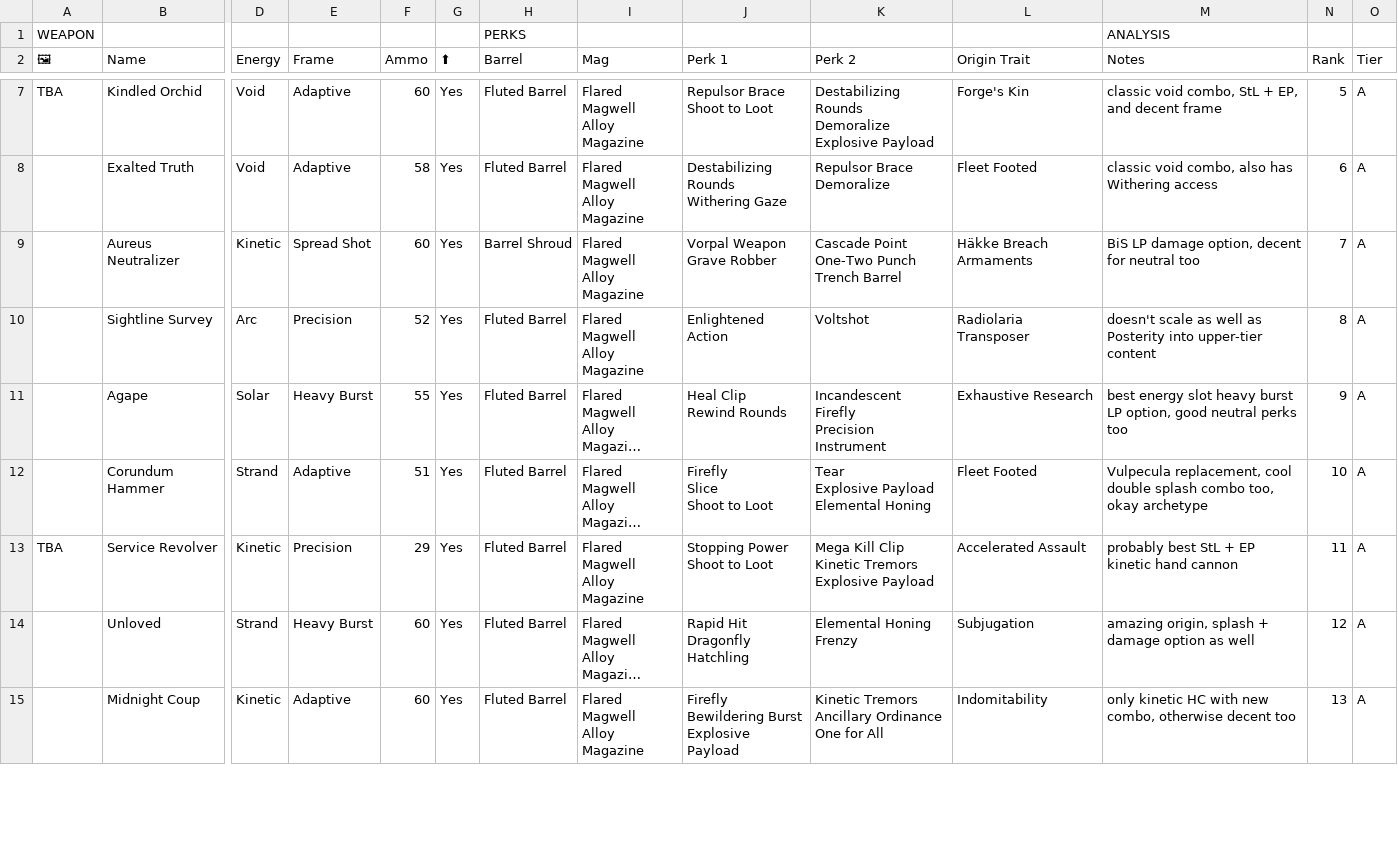
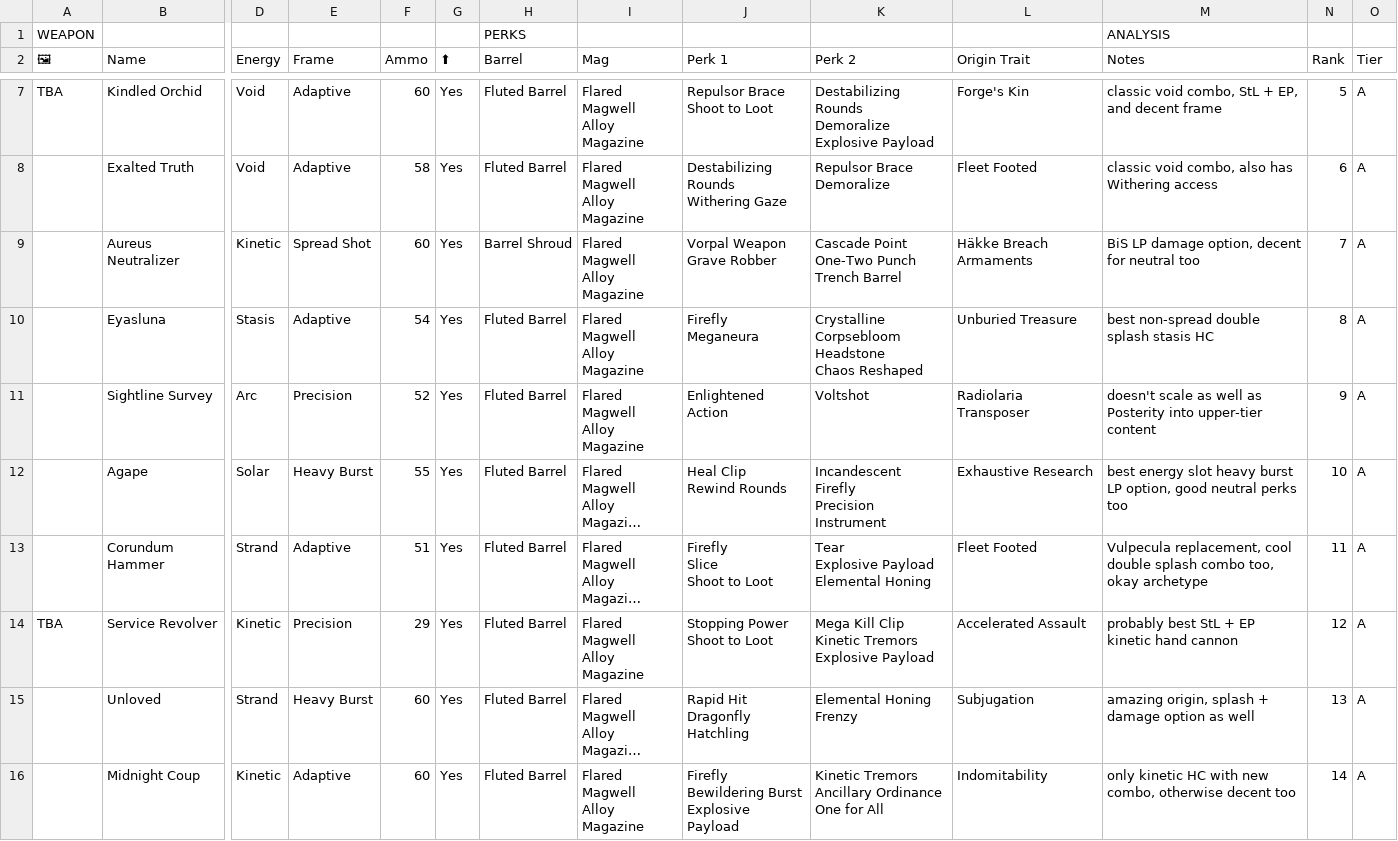
Before and after one commit to JxPv2/Destiny2, a CSV file: dim_wishlists/spreadsheets_to_dim_wishlists_scripts/workbooks_downloaded/aegis_endgame_hcs.csv, drawn as a sheet; only a part is shown, gaps mark what is left out; long unchanged cells end in …; addresses are those after the commit; rows hold the shown columns only; ↵ is a line break in a cell; the diff covers the shown part only; the diff names each change by its address in the sheet, - before the commit and + after, or states it on an @@ line.

```diff
--- a/dim_wishlists/spreadsheets_to_dim_wishlists_scripts/workbooks_downloaded/aegis_endgame_hcs.csv
+++ b/dim_wishlists/spreadsheets_to_dim_wishlists_scripts/workbooks_downloaded/aegis_endgame_hcs.csv
+row 10:  | Eyasluna | Stasis | Adaptive | 54 | Yes | Fluted Barrel | Flared Magwell ↵ Alloy Magazine | Firefly ↵ Meganeura | Crystalline Corpsebloom ↵ Headstone ↵ Chaos Reshaped | Unburied Treasure | best non-spread double splash stasis HC | 8 | A
-N11 (Rank): 8
+N11 (Rank): 9
-N12 (Rank): 9
+N12 (Rank): 10
-N13 (Rank): 10
+N13 (Rank): 11
-N14 (Rank): 11
+N14 (Rank): 12
-N15 (Rank): 12
+N15 (Rank): 13
-N16 (Rank): 13
+N16 (Rank): 14
```
Also changed, not shown: 1 added row, 2 removed rows and 38 edited cells elsewhere in this file, dim_wishlists/spreadsheets_to_dim_wishlists_scripts/workbooks_downloaded/aegis_endgame_autos.csv, dim_wishlists/spreadsheets_to_dim_wishlists_scripts/workbooks_downloaded/aegis_endgame_rockets.csv, 28 other files.
